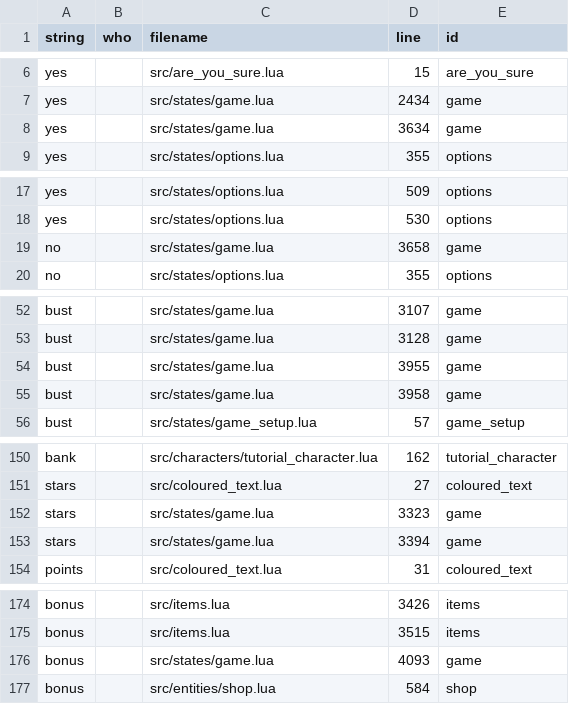
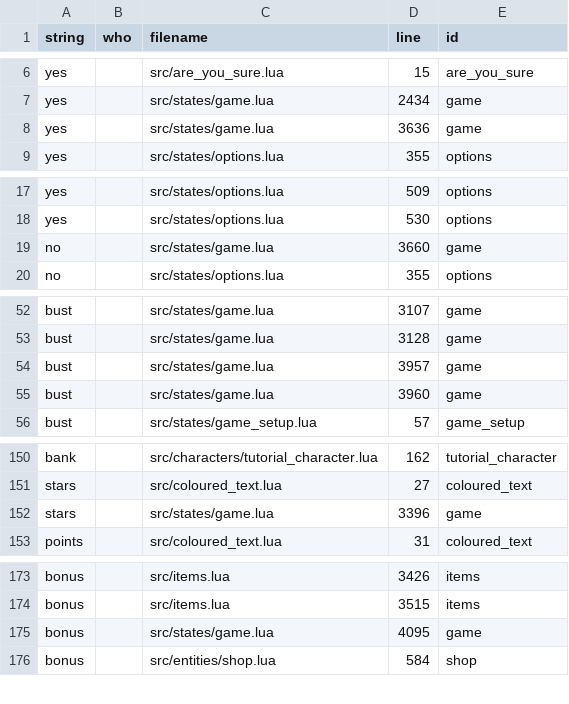
Before and after one commit to 1bardesign/dhne-translation, a TSV file: reps.tsv, drawn as a sheet; only a part is shown, gaps mark what is left out; the diff covers the shown part only.

Commit message:
overshoot change - clobbered some actual translation sorry sorry

```diff
--- a/reps.tsv
+++ b/reps.tsv
@@ -7,3 +7,3 @@ yes		src/are_you_sure.lua	15	are_you_sure
 yes		src/states/game.lua	2434	game
-yes		src/states/game.lua	3634	game
+yes		src/states/game.lua	3636	game
 yes		src/states/options.lua	355	options
@@ -18,3 +18,3 @@ yes		src/states/options.lua	509	options
 yes		src/states/options.lua	530	options
-no		src/states/game.lua	3658	game
+no		src/states/game.lua	3660	game
 no		src/states/options.lua	355	options
@@ -53,4 +53,4 @@ bust		src/states/game.lua	3107	game
 bust		src/states/game.lua	3128	game
-bust		src/states/game.lua	3955	game
-bust		src/states/game.lua	3958	game
+bust		src/states/game.lua	3957	game
+bust		src/states/game.lua	3960	game
 bust		src/states/game_setup.lua	57	game_setup
@@ -151,4 +151,3 @@ bank		src/characters/tutorial_character.lua	162	tutorial_character
 stars		src/coloured_text.lua	27	coloured_text
-stars		src/states/game.lua	3323	game
-stars		src/states/game.lua	3394	game
+stars		src/states/game.lua	3396	game
 points		src/coloured_text.lua	31	coloured_text
@@ -175,3 +174,3 @@ bonus		src/items.lua	3426	items
 bonus		src/items.lua	3515	items
-bonus		src/states/game.lua	4093	game
+bonus		src/states/game.lua	4095	game
 bonus		src/entities/shop.lua	584	shop
```
Also changed, not shown: 1 edited cell elsewhere in this file, en.tsv, pl.tsv, 3 other files.
